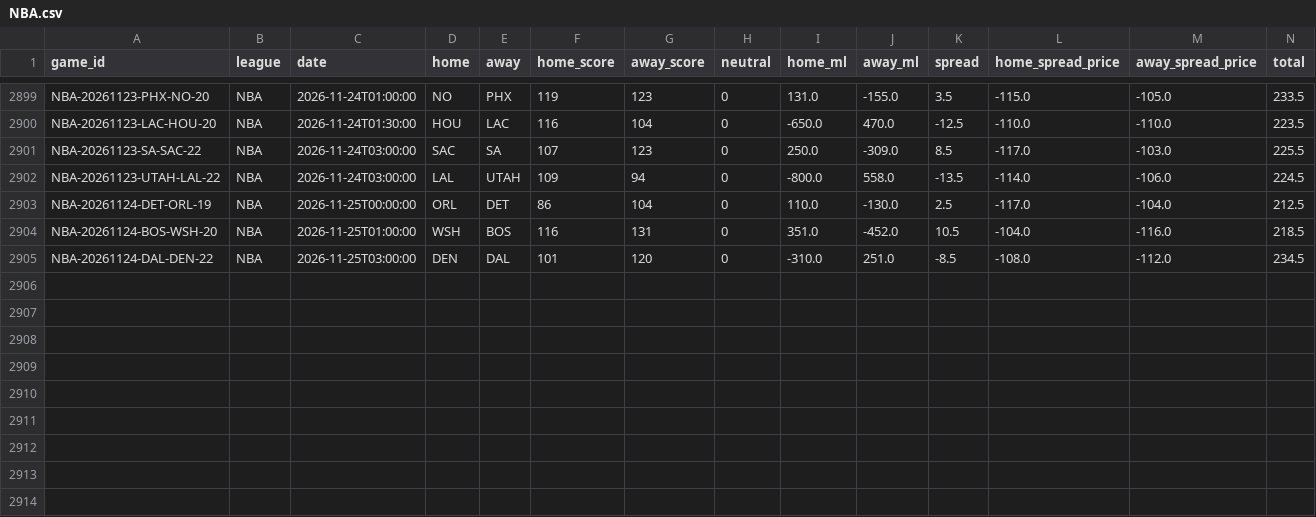
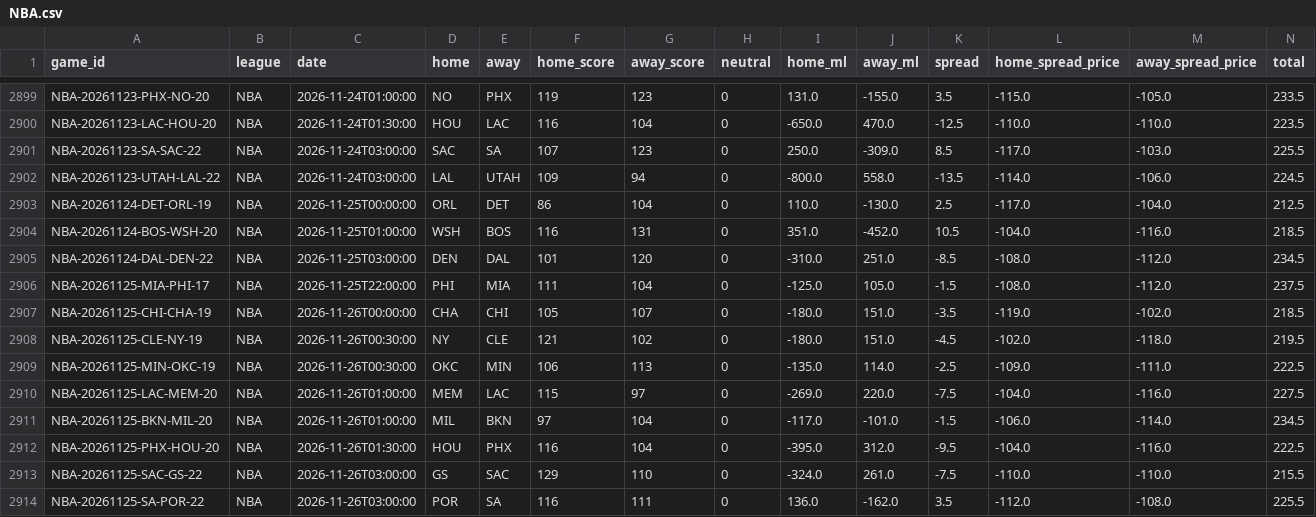
Before and after one commit to ElRico64/AlgoTradingBot, a CSV file: data/history/NBA.csv, drawn as a sheet; only a part is shown, gaps mark what is left out; rows hold the shown columns only; the diff names each change by its address in the sheet, - before the commit and + after, or states it on an @@ line.

```diff
--- a/data/history/NBA.csv
+++ b/data/history/NBA.csv
+row 2906: NBA-20261125-MIA-PHI-17 | NBA | 2026-11-25T22:00:00 | PHI | MIA | 111 | 104 | 0 | -125.0 | 105.0 | -1.5 | -108.0 | -112.0 | 237.5
+row 2907: NBA-20261125-CHI-CHA-19 | NBA | 2026-11-26T00:00:00 | CHA | CHI | 105 | 107 | 0 | -180.0 | 151.0 | -3.5 | -119.0 | -102.0 | 218.5
+row 2908: NBA-20261125-CLE-NY-19 | NBA | 2026-11-26T00:30:00 | NY | CLE | 121 | 102 | 0 | -180.0 | 151.0 | -4.5 | -102.0 | -118.0 | 219.5
+row 2909: NBA-20261125-MIN-OKC-19 | NBA | 2026-11-26T00:30:00 | OKC | MIN | 106 | 113 | 0 | -135.0 | 114.0 | -2.5 | -109.0 | -111.0 | 222.5
+row 2910: NBA-20261125-LAC-MEM-20 | NBA | 2026-11-26T01:00:00 | MEM | LAC | 115 | 97 | 0 | -269.0 | 220.0 | -7.5 | -104.0 | -116.0 | 227.5
+row 2911: NBA-20261125-BKN-MIL-20 | NBA | 2026-11-26T01:00:00 | MIL | BKN | 97 | 104 | 0 | -117.0 | -101.0 | -1.5 | -106.0 | -114.0 | 234.5
+row 2912: NBA-20261125-PHX-HOU-20 | NBA | 2026-11-26T01:30:00 | HOU | PHX | 116 | 104 | 0 | -395.0 | 312.0 | -9.5 | -104.0 | -116.0 | 222.5
+row 2913: NBA-20261125-SAC-GS-22 | NBA | 2026-11-26T03:00:00 | GS | SAC | 129 | 110 | 0 | -324.0 | 261.0 | -7.5 | -110.0 | -110.0 | 215.5
+row 2914: NBA-20261125-SA-POR-22 | NBA | 2026-11-26T03:00:00 | POR | SA | 116 | 111 | 0 | 136.0 | -162.0 | 3.5 | -112.0 | -108.0 | 225.5
```
Also changed, not shown: data/history/NFL.csv, data/history/NHL.csv, 5 other files.
